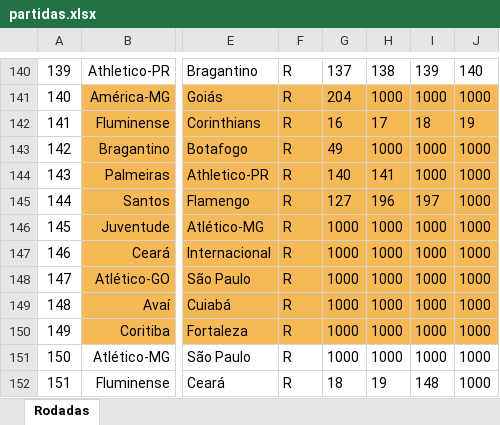
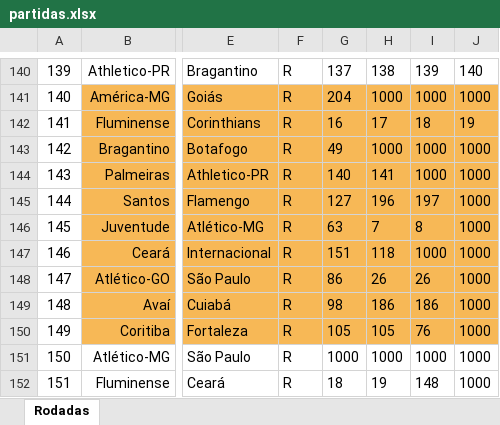
Before and after one commit to MP-JAVA/brasileirao, an Excel workbook: brasileirao/src/arquivos/partidas.xlsx, sheet Rodadas, drawn as a sheet; only a part is shown, gaps mark what is left out; values as stored, in another font and other column widths than the file's, no borders; conditional formats not drawn; the diff names each change by its address in the sheet, - before the commit and + after, or states it on an @@ line.

```diff
--- a/brasileirao/src/arquivos/partidas.xlsx (sheet Rodadas)
+++ b/brasileirao/src/arquivos/partidas.xlsx (sheet Rodadas)
-G146: 1000
+G146: 63
-H146: 1000
+H146: 7
-I146: 1000
+I146: 8
-G147: 1000
+G147: 151
-H147: 1000
+H147: 118
-G148: 1000
+G148: 86
-H148: 1000
+H148: 26
-I148: 1000
+I148: 26
-G149: 1000
+G149: 98
-H149: 1000
+H149: 186
-I149: 1000
+I149: 186
-G150: 1000
+G150: 105
-H150: 1000
+H150: 105
-I150: 1000
+I150: 76
```
Also changed, not shown: brasileirao/src/arq_backup/partidas.xlsx, 4 other files.
